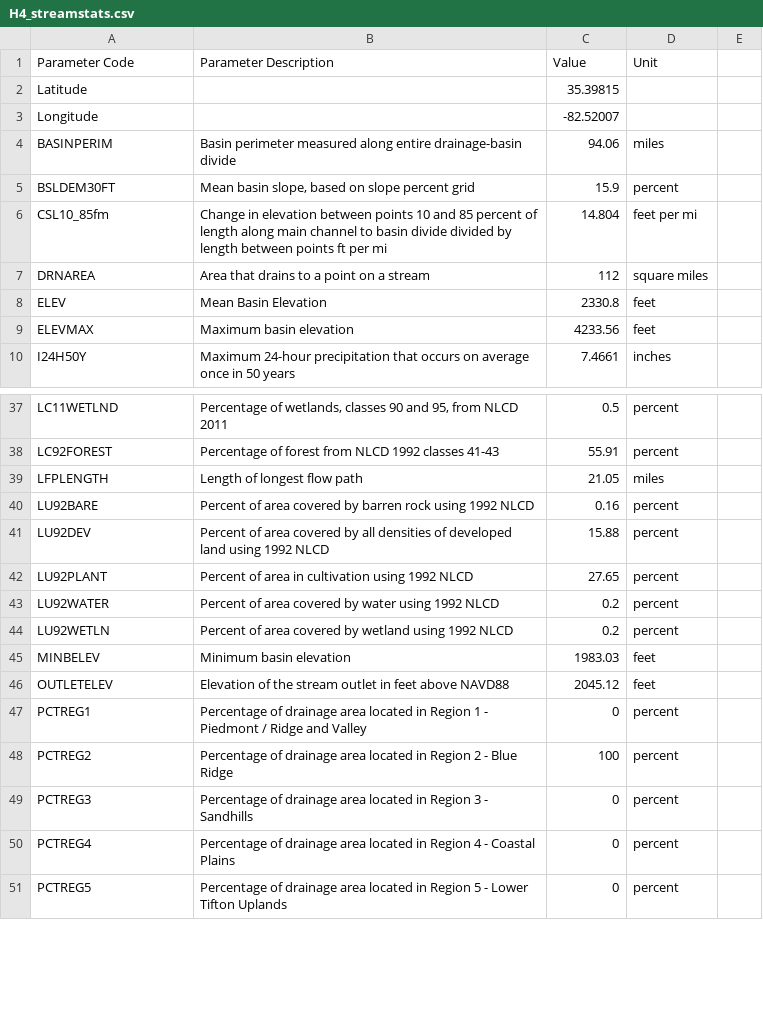
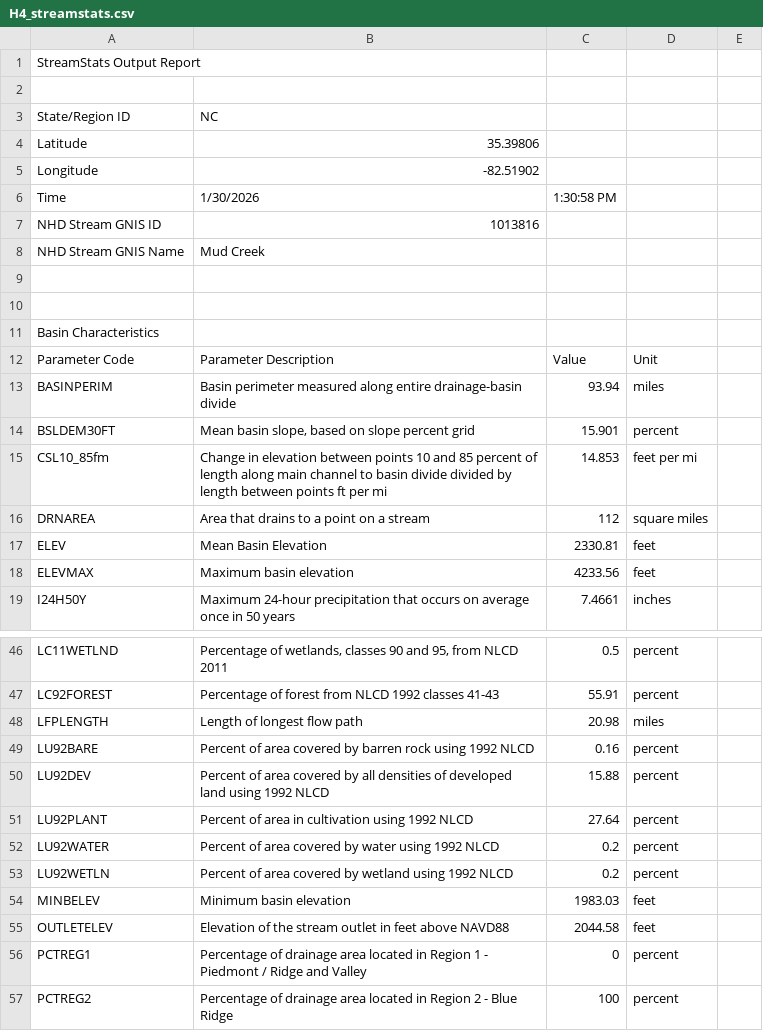
Before and after one commit to matthewberens/eqi-workflow, a CSV file: data/streamstats/H4_streamstats.csv, drawn as a sheet; only a part is shown, gaps mark what is left out; the shorter side is filled out with more unchanged rows; the diff covers the shown part only.

Commit message:
Adding new streamstats data and data wrangling script.

```diff
--- a/data/streamstats/H4_streamstats.csv
+++ b/data/streamstats/H4_streamstats.csv
@@ -0,0 +1,11 @@
+StreamStats Output Report,,,,
+,,,,
+State/Region ID,NC,,,
+Latitude,35.39806,,,
+Longitude,-82.51902,,,
+Time,1/30/2026, 1:30:58 PM,,
+NHD Stream GNIS ID,1013816,,,
+NHD Stream GNIS Name,Mud Creek,,,
+,,,,
+,,,,
+Basin Characteristics,,,,
@@ -2,5 +13,3 @@ Parameter Code,Parameter Description,Value,Unit
-Latitude,,35.39815,
-Longitude,,-82.52007,
-BASINPERIM,Basin perimeter measured along entire drainage-basin divide,94.06,miles
-BSLDEM30FT,"Mean basin slope, based on slope percent grid",15.9,percent
-CSL10_85fm,Change in elevation between points 10 and 85 percent of length along main channel to basin divide divided by length between points ft per mi,14.804,feet per mi
+BASINPERIM,Basin perimeter measured along entire drainage-basin divide,93.94,miles,
+BSLDEM30FT,"Mean basin slope, based on slope percent grid",15.901,percent,
+CSL10_85fm,Change in elevation between points 10 and 85 percent of length along main channel to basin divide divided by length between points ft per mi,14.853,feet per mi,
@@ -8 +17 @@ DRNAREA,Area that drains to a point on a stream,112,square miles
-ELEV,Mean Basin Elevation,2330.8,feet
+ELEV,Mean Basin Elevation,2330.81,feet,
@@ -39 +48 @@ LC92FOREST,Percentage of forest from NLCD 1992 classes 41-43,55.91,percent
-LFPLENGTH,Length of longest flow path,21.05,miles
+LFPLENGTH,Length of longest flow path,20.98,miles,
@@ -42 +51 @@ LU92DEV,Percent of area covered by all densities of developed land using 1992 NL
-LU92PLANT,Percent of area in cultivation using 1992 NLCD,27.65,percent
+LU92PLANT,Percent of area in cultivation using 1992 NLCD,27.64,percent,
@@ -46 +55 @@ MINBELEV,Minimum basin elevation,1983.03,feet
-OUTLETELEV,Elevation of the stream outlet in feet above NAVD88,2045.12,feet
+OUTLETELEV,Elevation of the stream outlet in feet above NAVD88,2044.58,feet,
```
Also changed, not shown: 23 added rows and 2 edited cells elsewhere in this file, data/streamstats/H18_streamstats.csv, data/streamstats/H21_streamstats.csv, 8 other files.
